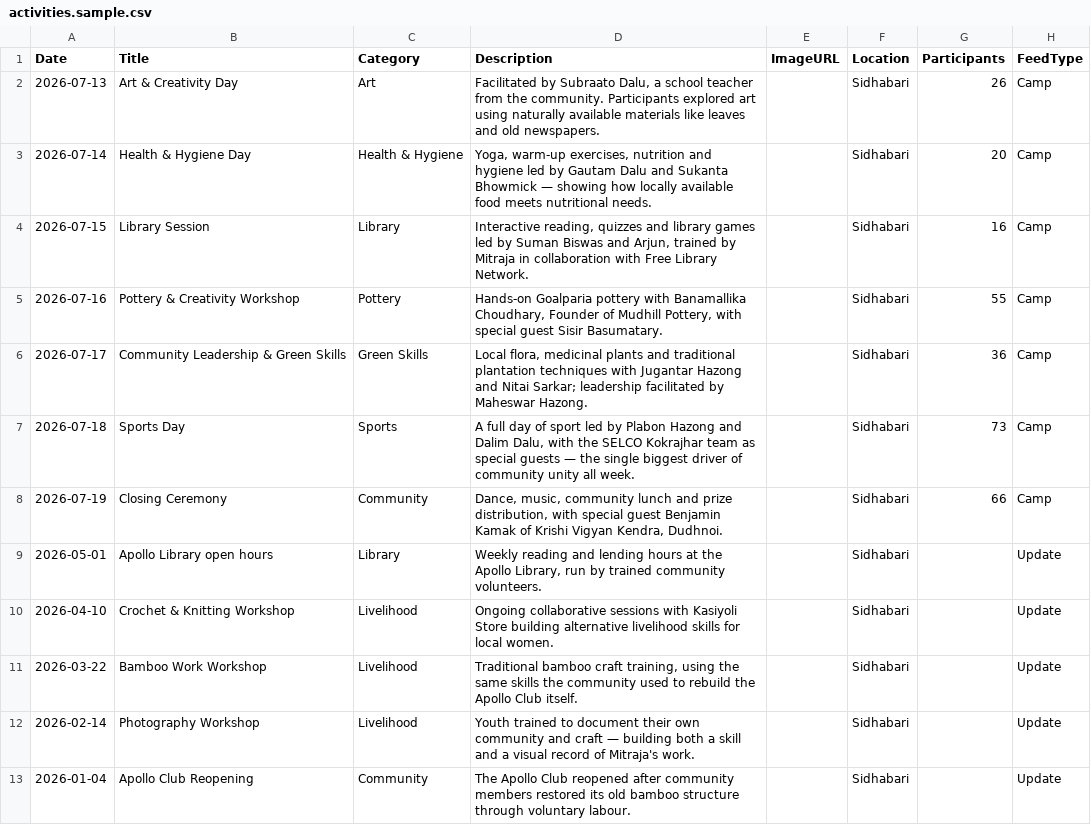
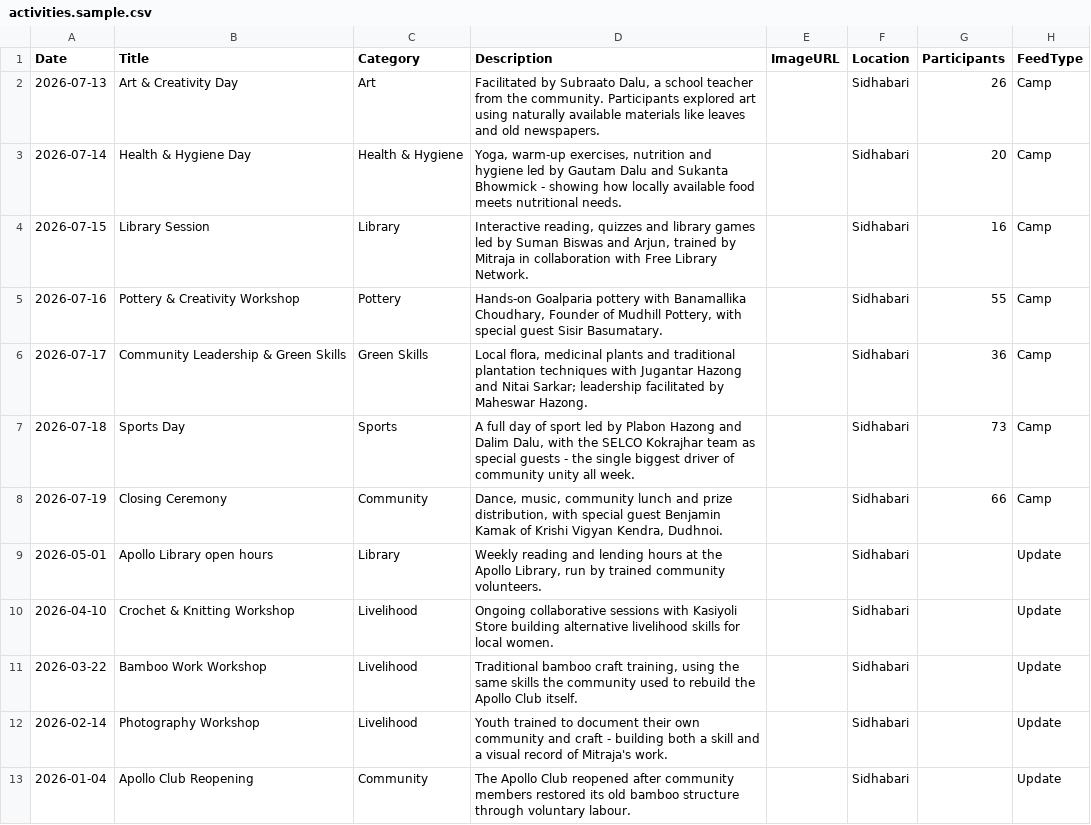
Before and after one commit to igaimerca/mitraja-foundation-website, a CSV file: data/activities.sample.csv, drawn as a sheet.

```diff
--- a/data/activities.sample.csv
+++ b/data/activities.sample.csv
@@ -2,3 +2,3 @@ Date,Title,Category,Description,ImageURL,Location,Participants,FeedType
 2026-07-13,Art & Creativity Day,Art,"Facilitated by Subraato Dalu, a school teacher from the community. Participants explored art using naturally available materials like leaves and old newspapers.",,Sidhabari,26,Camp
-2026-07-14,Health & Hygiene Day,Health & Hygiene,"Yoga, warm-up exercises, nutrition and hygiene led by Gautam Dalu and Sukanta Bhowmick — showing how locally available food meets nutritional needs.",,Sidhabari,20,Camp
+2026-07-14,Health & Hygiene Day,Health & Hygiene,"Yoga, warm-up exercises, nutrition and hygiene led by Gautam Dalu and Sukanta Bhowmick - showing how locally available food meets nutritional needs.",,Sidhabari,20,Camp
 2026-07-15,Library Session,Library,"Interactive reading, quizzes and library games led by Suman Biswas and Arjun, trained by Mitraja in collaboration with Free Library Network.",,Sidhabari,16,Camp
@@ -6,3 +6,3 @@ Date,Title,Category,Description,ImageURL,Location,Participants,FeedType
 2026-07-17,Community Leadership & Green Skills,Green Skills,"Local flora, medicinal plants and traditional plantation techniques with Jugantar Hazong and Nitai Sarkar; leadership facilitated by Maheswar Hazong.",,Sidhabari,36,Camp
-2026-07-18,Sports Day,Sports,"A full day of sport led by Plabon Hazong and Dalim Dalu, with the SELCO Kokrajhar team as special guests — the single biggest driver of community unity all week.",,Sidhabari,73,Camp
+2026-07-18,Sports Day,Sports,"A full day of sport led by Plabon Hazong and Dalim Dalu, with the SELCO Kokrajhar team as special guests - the single biggest driver of community unity all week.",,Sidhabari,73,Camp
 2026-07-19,Closing Ceremony,Community,"Dance, music, community lunch and prize distribution, with special guest Benjamin Kamak of Krishi Vigyan Kendra, Dudhnoi.",,Sidhabari,66,Camp
@@ -11,3 +11,3 @@ Date,Title,Category,Description,ImageURL,Location,Participants,FeedType
 2026-03-22,Bamboo Work Workshop,Livelihood,"Traditional bamboo craft training, using the same skills the community used to rebuild the Apollo Club itself.",,Sidhabari,,Update
-2026-02-14,Photography Workshop,Livelihood,"Youth trained to document their own community and craft — building both a skill and a visual record of Mitraja's work.",,Sidhabari,,Update
+2026-02-14,Photography Workshop,Livelihood,"Youth trained to document their own community and craft - building both a skill and a visual record of Mitraja's work.",,Sidhabari,,Update
 2026-01-04,Apollo Club Reopening,Community,"The Apollo Club reopened after community members restored its old bamboo structure through voluntary labour.",,Sidhabari,,Update
```
Also changed, not shown: 12 other files.
